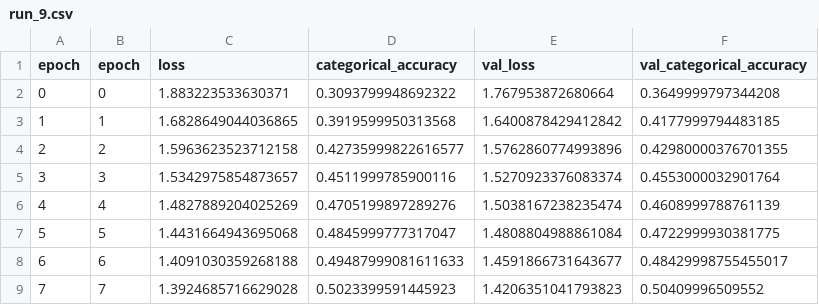
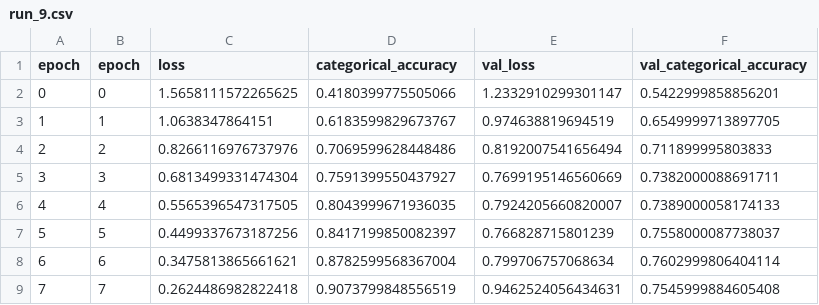
Before and after one commit to sjoshi804/neural_network_experiments, a CSV file: low_rank_grads/drop_train_results/run_9.csv, drawn as a sheet; only a part is shown; the diff covers the shown part only.

Commit message:
added low rank drop experiments

```diff
--- a/low_rank_grads/drop_train_results/run_9.csv
+++ b/low_rank_grads/drop_train_results/run_9.csv
@@ -1,9 +1,9 @@
 epoch,epoch,loss,categorical_accuracy,val_loss,val_categorical_accuracy
-0,0,1.883223533630371,0.3093799948692322,1.767953872680664,0.3649999797344208
-1,1,1.6828649044036865,0.3919599950313568,1.6400878429412842,0.4177999794483185
-2,2,1.5963623523712158,0.42735999822616577,1.5762860774993896,0.42980000376701355
-3,3,1.5342975854873657,0.4511999785900116,1.5270923376083374,0.4553000032901764
-4,4,1.4827889204025269,0.4705199897289276,1.5038167238235474,0.4608999788761139
-5,5,1.4431664943695068,0.4845999777317047,1.4808804988861084,0.4722999930381775
-6,6,1.4091030359268188,0.49487999081611633,1.4591866731643677,0.48429998755455017
-7,7,1.3924685716629028,0.5023399591445923,1.4206351041793823,0.50409996509552
+0,0,1.5658111572265625,0.4180399775505066,1.2332910299301147,0.5422999858856201
+1,1,1.0638347864151,0.6183599829673767,0.974638819694519,0.6549999713897705
+2,2,0.8266116976737976,0.7069599628448486,0.8192007541656494,0.711899995803833
+3,3,0.6813499331474304,0.7591399550437927,0.7699195146560669,0.7382000088691711
+4,4,0.5565396547317505,0.8043999671936035,0.7924205660820007,0.7389000058174133
+5,5,0.4499337673187256,0.8417199850082397,0.766828715801239,0.7558000087738037
+6,6,0.3475813865661621,0.8782599568367004,0.799706757068634,0.7602999806404114
+7,7,0.2624486982822418,0.9073799848556519,0.9462524056434631,0.7545999884605408
```
Also changed, not shown: 128 edited cells elsewhere in this file, low_rank_grads/drop_train_results/convrun_12.csv, low_rank_grads/drop_train_results/convrun_13.csv, 20 other files.
